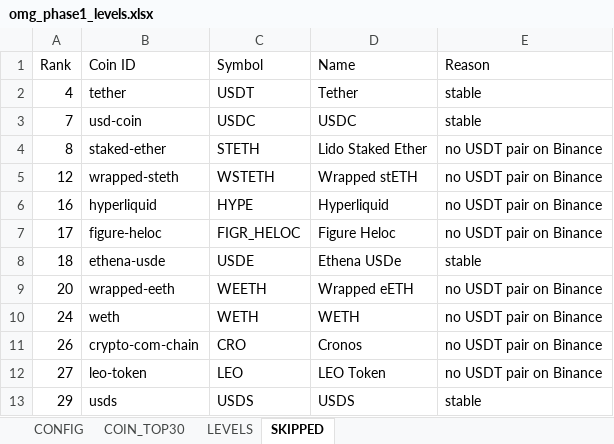
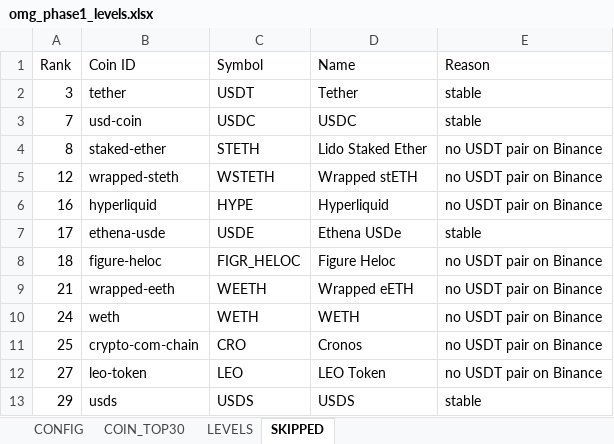
Before and after one commit to Logani-bot/omg, an Excel workbook: output/omg_phase1_levels.xlsx, sheet SKIPPED, drawn as a sheet; values as stored, in another font and other column widths than the file's, no borders; the diff names each change by its address in the sheet, - before the commit and + after, or states it on an @@ line.

```diff
--- a/output/omg_phase1_levels.xlsx (sheet SKIPPED)
+++ b/output/omg_phase1_levels.xlsx (sheet SKIPPED)
-A2 (Rank): 4
+A2 (Rank): 3
-B7 (Coin ID): figure-heloc
+B7 (Coin ID): ethena-usde
-C7 (Symbol): FIGR_HELOC
+C7 (Symbol): USDE
-D7 (Name): Figure Heloc
+D7 (Name): Ethena USDe
-E7 (Reason): no USDT pair on Binance
+E7 (Reason): stable
-B8 (Coin ID): ethena-usde
+B8 (Coin ID): figure-heloc
-C8 (Symbol): USDE
+C8 (Symbol): FIGR_HELOC
-D8 (Name): Ethena USDe
+D8 (Name): Figure Heloc
-E8 (Reason): stable
+E8 (Reason): no USDT pair on Binance
-A9 (Rank): 20
+A9 (Rank): 21
-A11 (Rank): 26
+A11 (Rank): 25
```
Also changed, not shown: sheet COIN_TOP30, sheet LEVELS.
